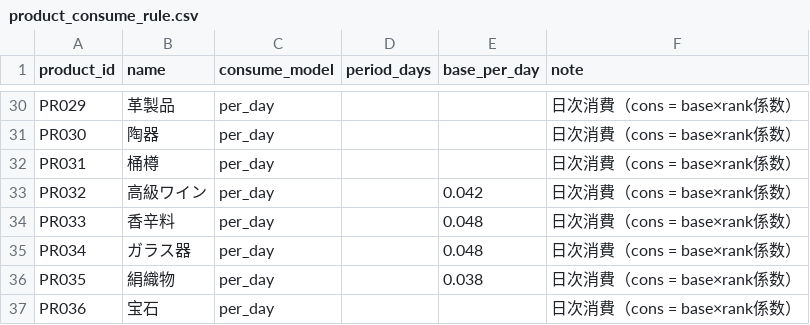
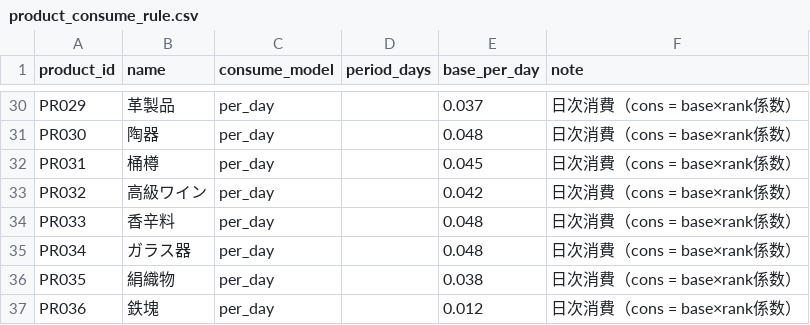
Before and after one commit to endbreakgt-jpg/guild-of-merchants, a CSV file: data/product_consume_rule.csv, drawn as a sheet; only a part is shown, gaps mark what is left out; the diff covers the shown part only; the diff names each change by its address in the sheet, - before the commit and + after, or states it on an @@ line.

```diff
--- a/data/product_consume_rule.csv
+++ b/data/product_consume_rule.csv
-E30 (base_per_day): (empty)
+E30 (base_per_day): 0.037
-E31 (base_per_day): (empty)
+E31 (base_per_day): 0.048
-E32 (base_per_day): (empty)
+E32 (base_per_day): 0.045
-B37 (name): 宝石
+B37 (name): 鉄塊
-E37 (base_per_day): (empty)
+E37 (base_per_day): 0.012
```
Also changed, not shown: 22 edited cells elsewhere in this file, data/city_stock.csv, data/industries.csv.
